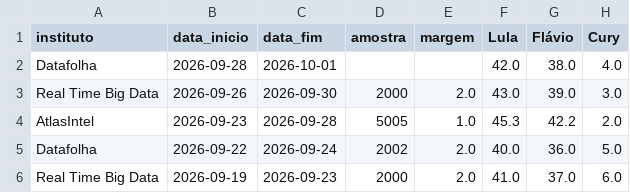
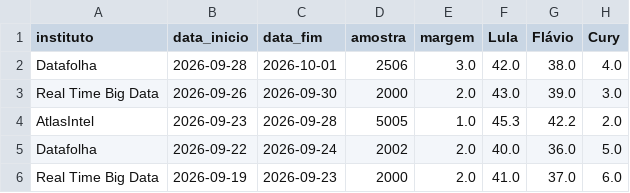
Before and after one commit to Ulyssesbebem/eleicoes2026, a CSV file: pesquisas_1t.csv, drawn as a sheet; only a part is shown; the diff names each change by its address in the sheet, - before the commit and + after, or states it on an @@ line.

```diff
--- a/pesquisas_1t.csv
+++ b/pesquisas_1t.csv
-D2 (amostra): (empty)
+D2 (amostra): 2506
-E2 (margem): (empty)
+E2 (margem): 3.0
```
Also changed, not shown: 1 other file.
